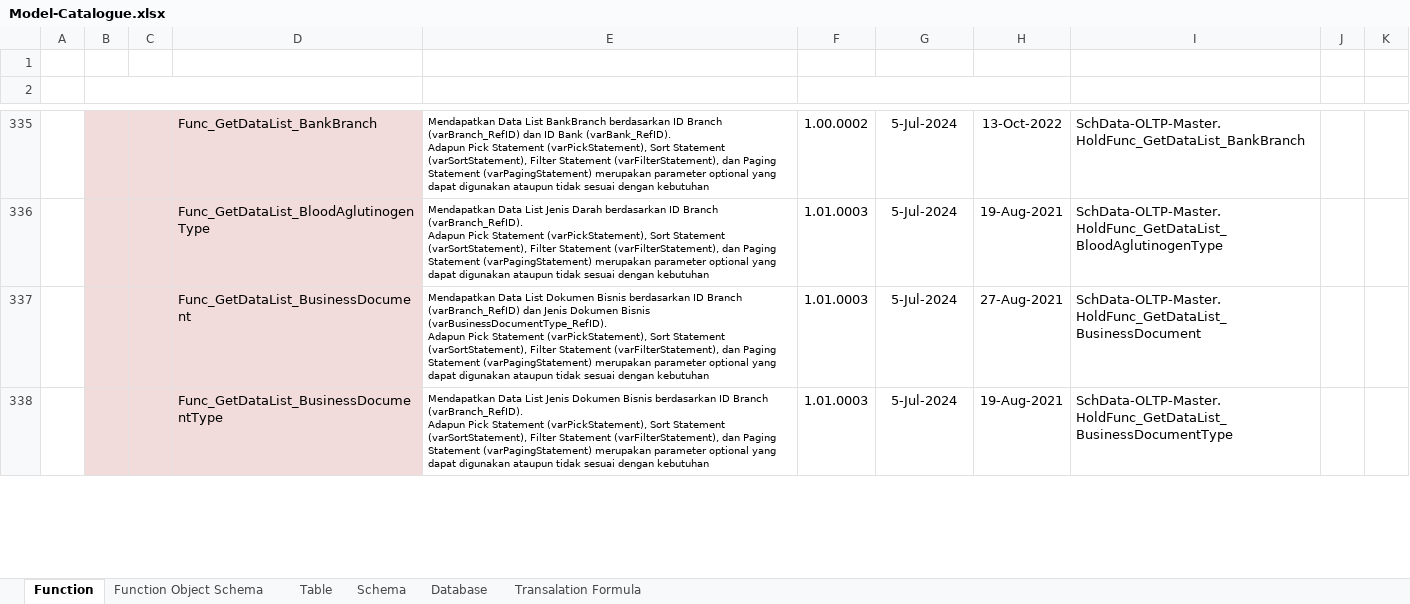
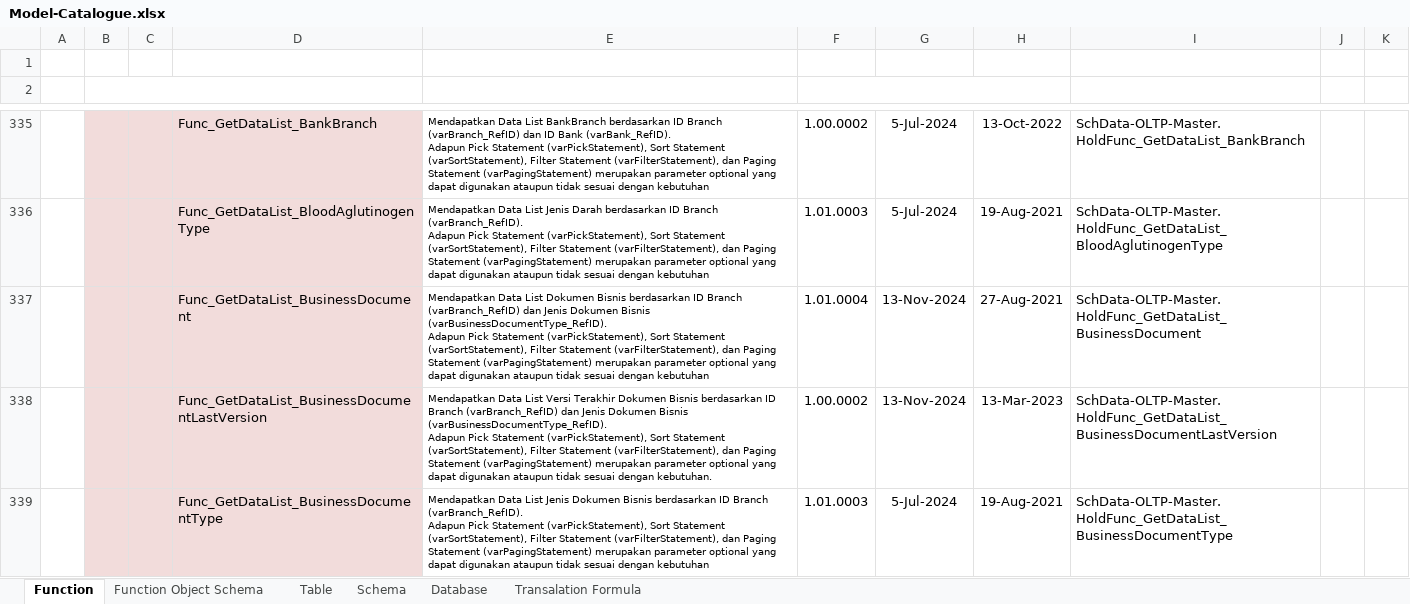
Before and after one commit to ptqdctechnologies/ERPReborn, an Excel workbook: Documentation/Documents/Blue Print/Documents - Model/Model-Catalogue.xlsx, sheet Function, drawn as a sheet; only a part is shown, gaps mark what is left out; values as stored, in another font and other column widths than the file's, no borders; ↵ is a line break in a cell; the diff covers the shown part only; the diff names each change by its address in the sheet, - before the commit and + after, or states it on an @@ line.

```diff
--- a/Documentation/Documents/Blue Print/Documents - Model/Model-Catalogue.xlsx (sheet Function)
+++ b/Documentation/Documents/Blue Print/Documents - Model/Model-Catalogue.xlsx (sheet Function)
-F337 (VERSIONING): 1.01.0003
+F337 (VERSIONING): 1.01.0004
-G337: 5-Jul-2024
+G337: 13-Nov-2024
+row 338:  |  |  | Func_GetDataList_BusinessDocumentLastVersion | Mendapatkan Data List Versi Terakhir Dokumen Bisnis berdasarkan ID Branch (varBranch_RefID) dan Jenis Dokumen Bisnis (varBusinessDocumentType_RefID). ↵ Adapun Pick Statement (varPickStatement), Sort Statement (varSortStatement), Filter Statement (varFilterStatement), dan Paging Statement (varPagingStatement) merupakan parameter optional yang dapat digunakan ataupun tidak sesuai dengan kebutuhan. | 1.00.0002 | 13-Nov-2024 | 13-Mar-2023 | SchData-OLTP-Master. ↵ HoldFunc_GetDataList_BusinessDocumentLastVersion
```
Also changed, not shown: 5 edited cells elsewhere in this sheet, 1 other file.
